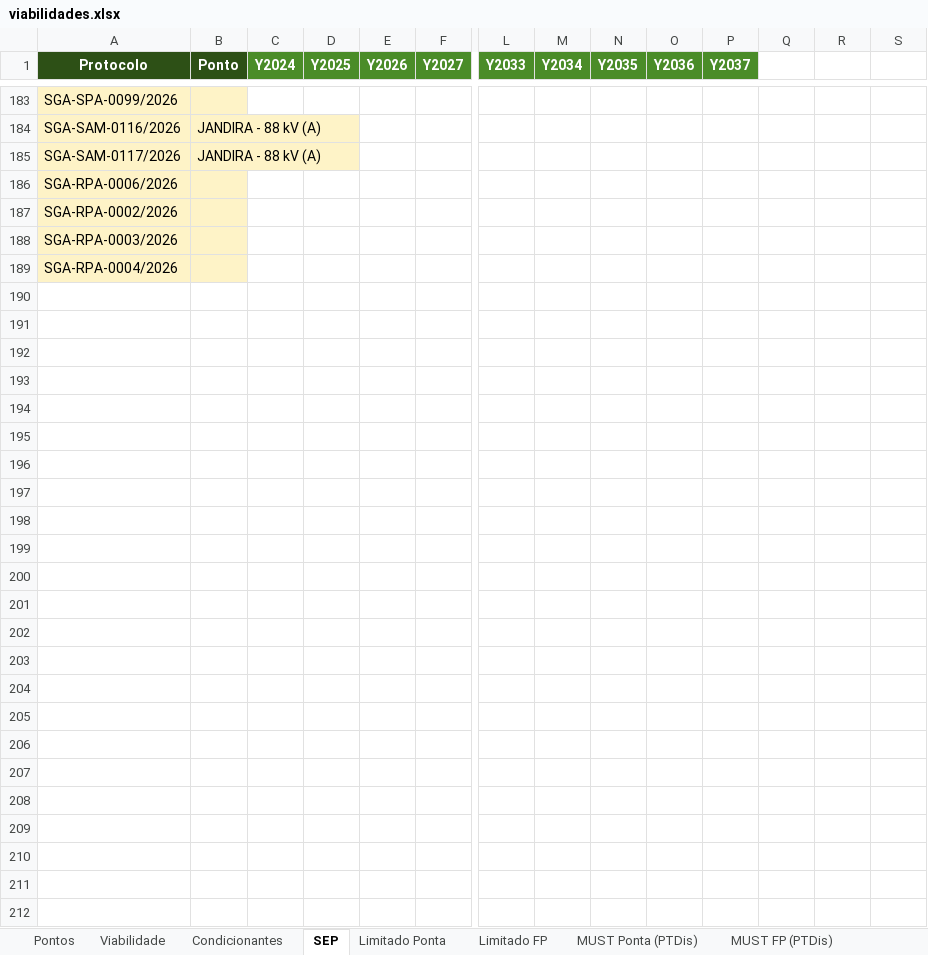
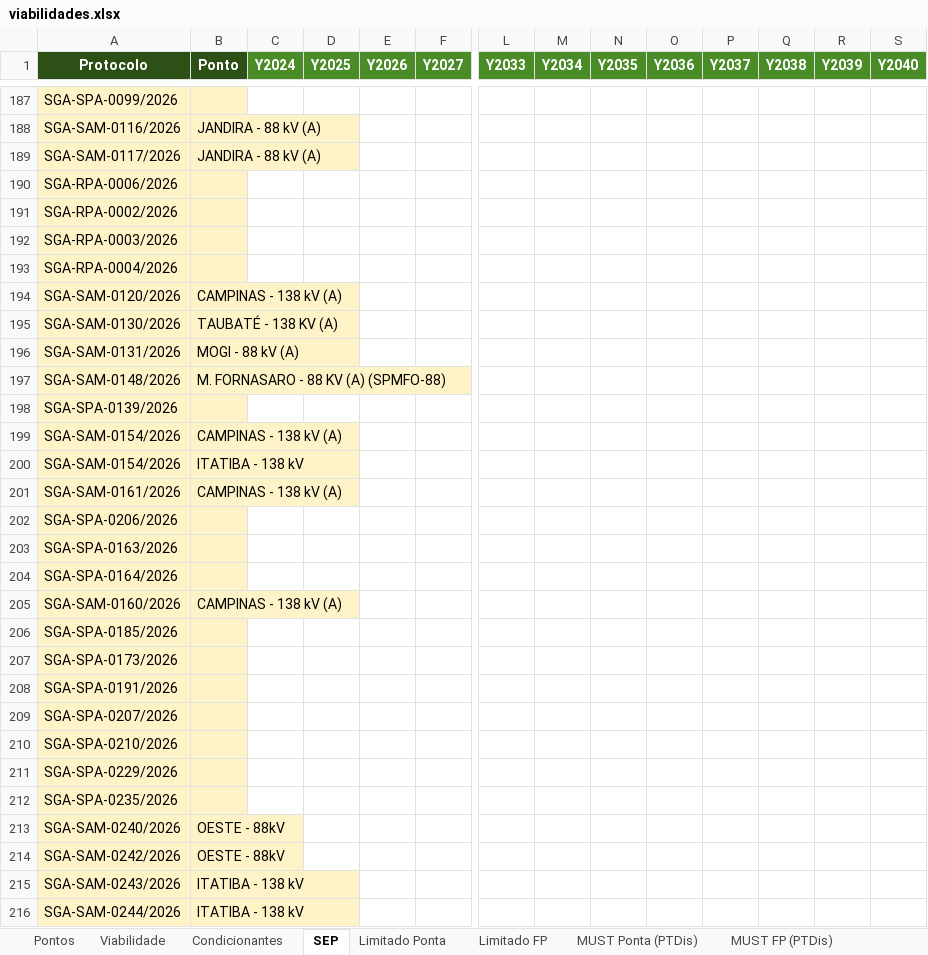
Before and after one commit to gdJesus/Acessos-ONS, an Excel workbook: viabilidades.xlsx, sheet SEP, drawn as a sheet; only a part is shown, gaps mark what is left out; values as stored, in another font and other column widths than the file's, no borders; rows hold the shown columns only; the diff covers the shown part only; the diff names each change by its address in the sheet, - before the commit and + after, or states it on an @@ line.

```diff
--- a/viabilidades.xlsx (sheet SEP)
+++ b/viabilidades.xlsx (sheet SEP)
-Q1: (empty)
+Q1: Y2038
-Q1:S1 fill: none
+Q1:S1 fill: #4A8C28
-R1: (empty)
+R1: Y2039
-S1: (empty)
+S1: Y2040
+row 194: SGA-SAM-0120/2026 | CAMPINAS - 138 kV (A)
+row 195: SGA-SAM-0130/2026 | TAUBATÉ - 138 KV (A)
+row 196: SGA-SAM-0131/2026 | MOGI - 88 kV (A)
+row 197: SGA-SAM-0148/2026 | M. FORNASARO - 88 KV (A) (SPMFO-88)
+row 198: SGA-SPA-0139/2026
+row 199: SGA-SAM-0154/2026 | CAMPINAS - 138 kV (A)
+row 200: SGA-SAM-0154/2026 | ITATIBA - 138 kV
+row 201: SGA-SAM-0161/2026 | CAMPINAS - 138 kV (A)
+row 202: SGA-SPA-0206/2026
+row 203: SGA-SPA-0163/2026
+row 204: SGA-SPA-0164/2026
+row 205: SGA-SAM-0160/2026 | CAMPINAS - 138 kV (A)
+row 206: SGA-SPA-0185/2026
+row 207: SGA-SPA-0173/2026
+row 208: SGA-SPA-0191/2026
+row 209: SGA-SPA-0207/2026
+row 210: SGA-SPA-0210/2026
+row 211: SGA-SPA-0229/2026
+row 212: SGA-SPA-0235/2026
+row 213: SGA-SAM-0240/2026 | OESTE - 88kV
+row 214: SGA-SAM-0242/2026 | OESTE - 88kV
+row 215: SGA-SAM-0243/2026 | ITATIBA - 138 kV
+row 216: SGA-SAM-0244/2026 | ITATIBA - 138 kV
```
Also changed, not shown: 4 added rows and 11 edited cells elsewhere in this sheet, sheet Pontos, sheet Viabilidade, sheet Condicionantes, sheet Limitado FP, sheet Limitado Ponta, sheet MUST Ponta (PTDis), 2 more sheets, 27 other files.
